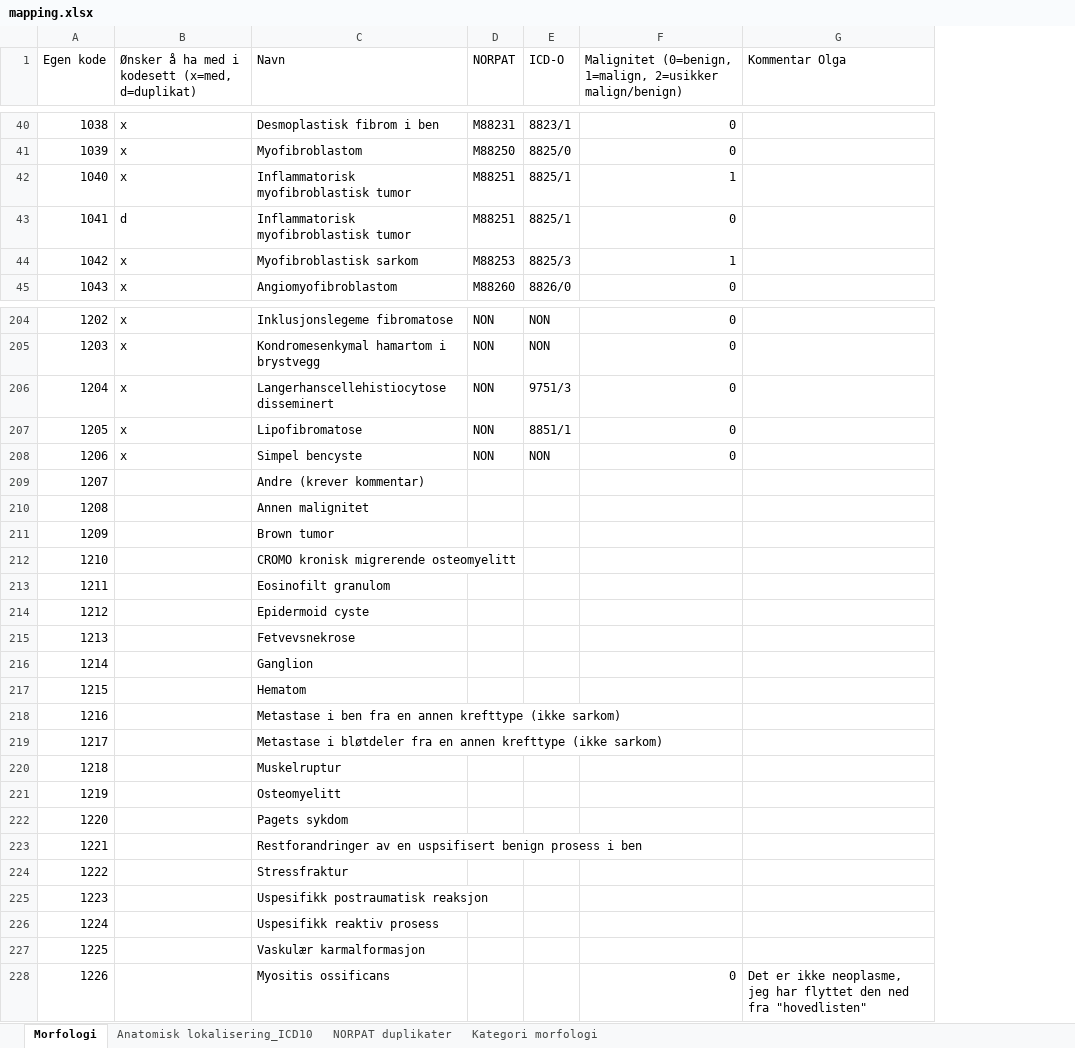
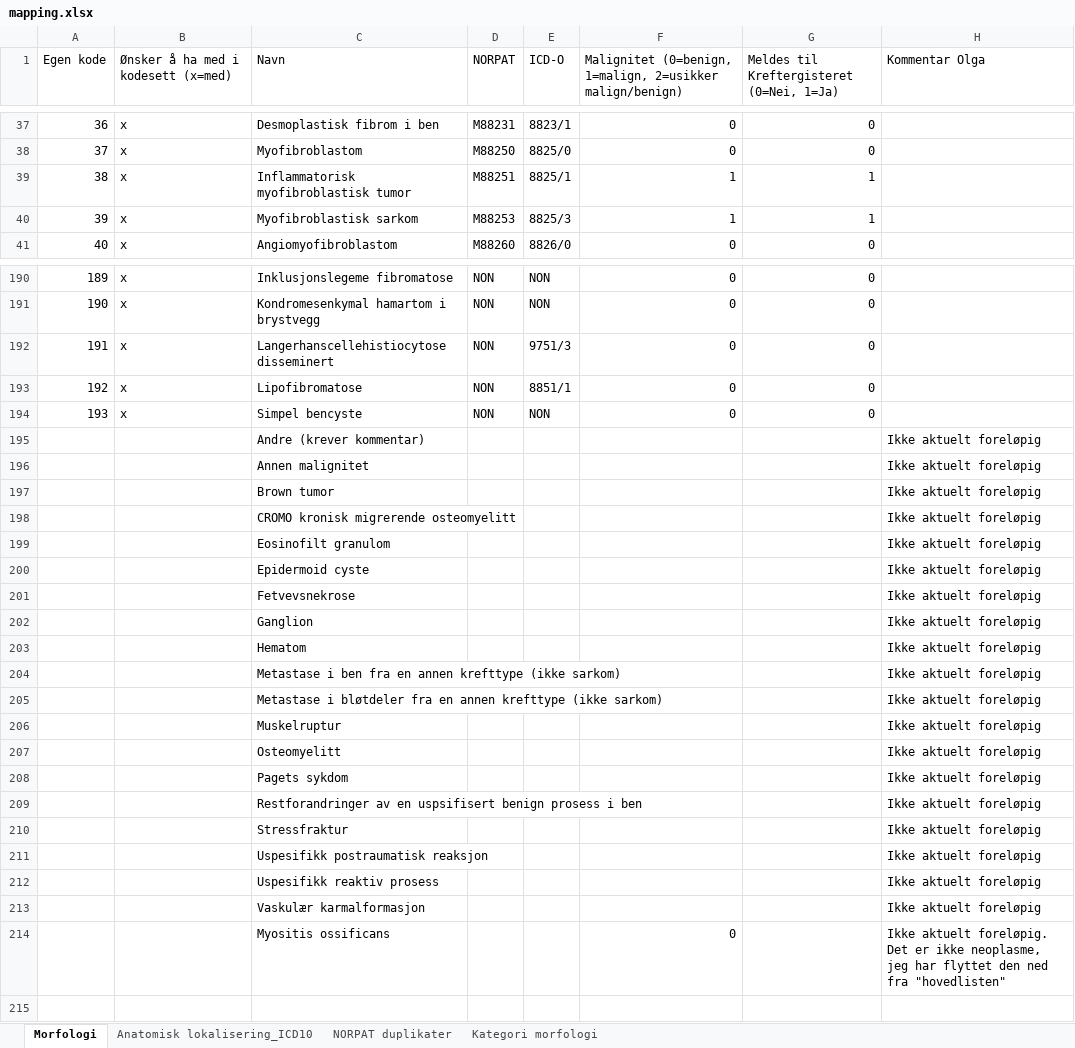
Before and after one commit to ehrforce/knowledge-sarcoma-mapping, an Excel workbook: excel/mapping.xlsx, sheet Morfologi, drawn as a sheet; only a part is shown, gaps mark what is left out; values as stored, in another font and other column widths than the file's, no cell formats; removed rows and columns are numbered as before the commit, all else as after; the diff covers the shown part only; the diff names each change by its address in the sheet, - before the commit and + after, or states it on an @@ line.

```diff
--- a/excel/mapping.xlsx (sheet Morfologi)
+++ b/excel/mapping.xlsx (sheet Morfologi)
+column G, row 1: Meldes til Kreftergisteret (0=Nei, 1=Ja); rows 37-41: 0 | 0 | 1 | 1 | 0; rows 190-194: all 0
-B1: Ønsker å ha med i kodesett (x=med, d=duplikat)
+B1: Ønsker å ha med i kodesett (x=med)
@@ column A (Egen kode) renumbered from row 2 down @@
-row 43: 1041 | d | Inflammatorisk myofibroblastisk tumor | M88251 | 8825/1 | 0
-H195:H213 (Kommentar Olga): (empty)
+H195:H213 (Kommentar Olga): Ikke aktuelt foreløpig
-H214 (Kommentar Olga): Det er…
+H214 (Kommentar Olga): Ikke aktuelt foreløpig. Det er…
```
Also changed, not shown: 5 added rows, 18 removed rows and 6 edited cells elsewhere in this sheet, sheet Anatomisk lokalisering_ICD10, cell formats, 2 other files.
